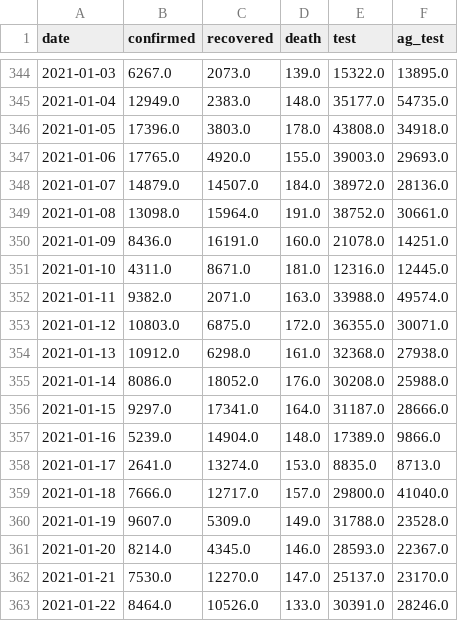
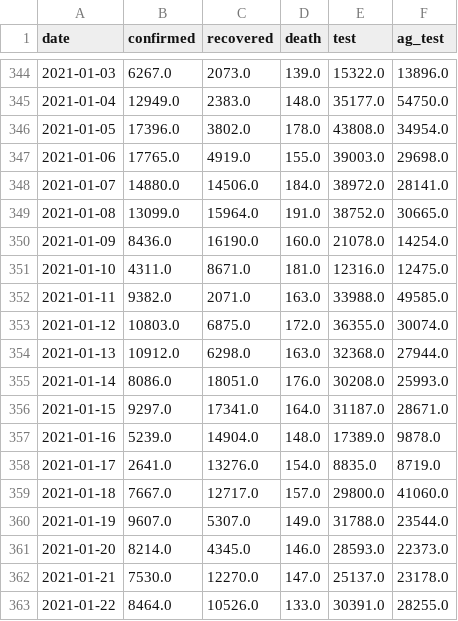
Before and after one commit to daim77/ENGETO_datova_analyza, a CSV file: tables/covid_cz_diff.csv, drawn as a sheet; only a part is shown, gaps mark what is left out; the diff covers the shown part only.

```diff
--- a/tables/covid_cz_diff.csv
+++ b/tables/covid_cz_diff.csv
@@ -344,20 +344,20 @@ date,confirmed,recovered,death,test,ag_test
-2021-01-03,6267.0,2073.0,139.0,15322.0,13895.0
-2021-01-04,12949.0,2383.0,148.0,35177.0,54735.0
-2021-01-05,17396.0,3803.0,178.0,43808.0,34918.0
-2021-01-06,17765.0,4920.0,155.0,39003.0,29693.0
-2021-01-07,14879.0,14507.0,184.0,38972.0,28136.0
-2021-01-08,13098.0,15964.0,191.0,38752.0,30661.0
-2021-01-09,8436.0,16191.0,160.0,21078.0,14251.0
-2021-01-10,4311.0,8671.0,181.0,12316.0,12445.0
-2021-01-11,9382.0,2071.0,163.0,33988.0,49574.0
-2021-01-12,10803.0,6875.0,172.0,36355.0,30071.0
-2021-01-13,10912.0,6298.0,161.0,32368.0,27938.0
-2021-01-14,8086.0,18052.0,176.0,30208.0,25988.0
-2021-01-15,9297.0,17341.0,164.0,31187.0,28666.0
-2021-01-16,5239.0,14904.0,148.0,17389.0,9866.0
-2021-01-17,2641.0,13274.0,153.0,8835.0,8713.0
-2021-01-18,7666.0,12717.0,157.0,29800.0,41040.0
-2021-01-19,9607.0,5309.0,149.0,31788.0,23528.0
-2021-01-20,8214.0,4345.0,146.0,28593.0,22367.0
-2021-01-21,7530.0,12270.0,147.0,25137.0,23170.0
-2021-01-22,8464.0,10526.0,133.0,30391.0,28246.0
+2021-01-03,6267.0,2073.0,139.0,15322.0,13896.0
+2021-01-04,12949.0,2383.0,148.0,35177.0,54750.0
+2021-01-05,17396.0,3802.0,178.0,43808.0,34954.0
+2021-01-06,17765.0,4919.0,155.0,39003.0,29698.0
+2021-01-07,14880.0,14506.0,184.0,38972.0,28141.0
+2021-01-08,13099.0,15964.0,191.0,38752.0,30665.0
+2021-01-09,8436.0,16190.0,160.0,21078.0,14254.0
+2021-01-10,4311.0,8671.0,181.0,12316.0,12475.0
+2021-01-11,9382.0,2071.0,163.0,33988.0,49585.0
+2021-01-12,10803.0,6875.0,172.0,36355.0,30074.0
+2021-01-13,10912.0,6298.0,163.0,32368.0,27944.0
+2021-01-14,8086.0,18051.0,176.0,30208.0,25993.0
+2021-01-15,9297.0,17341.0,164.0,31187.0,28671.0
+2021-01-16,5239.0,14904.0,148.0,17389.0,9878.0
+2021-01-17,2641.0,13276.0,154.0,8835.0,8719.0
+2021-01-18,7667.0,12717.0,157.0,29800.0,41060.0
+2021-01-19,9607.0,5307.0,149.0,31788.0,23544.0
+2021-01-20,8214.0,4345.0,146.0,28593.0,22373.0
+2021-01-21,7530.0,12270.0,147.0,25137.0,23178.0
+2021-01-22,8464.0,10526.0,133.0,30391.0,28255.0
```
Also changed, not shown: 2 added rows and 148 edited cells elsewhere in this file, tables/covid_cz_hosp.csv, 1 other file.
